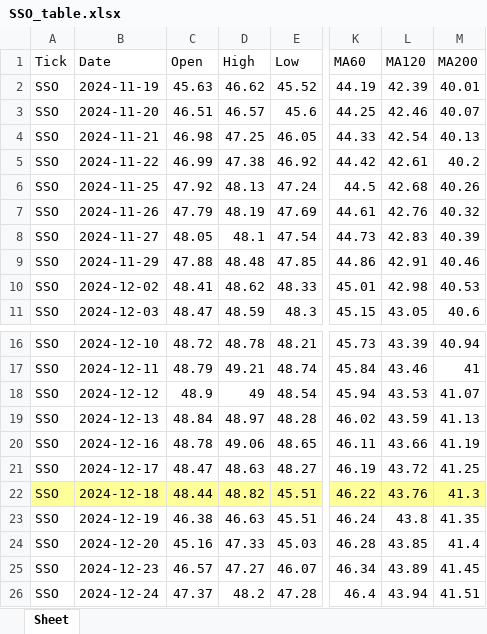
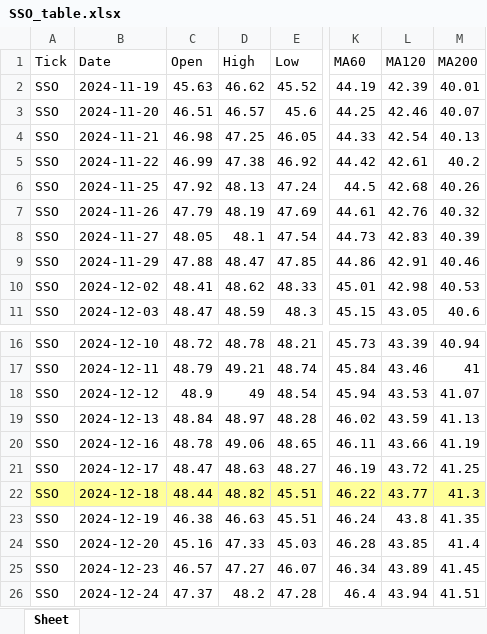
Before and after one commit to jangjb1204-sys/my-python-bot, an Excel workbook: US_stock/SSO_table.xlsx, sheet Sheet, drawn as a sheet; only a part is shown, gaps mark what is left out; values as stored, in another font and other column widths than the file's, no borders; the diff names each change by its address in the sheet, - before the commit and + after, or states it on an @@ line.

```diff
--- a/US_stock/SSO_table.xlsx (sheet Sheet)
+++ b/US_stock/SSO_table.xlsx (sheet Sheet)
-D9 (High): 48.48
+D9 (High): 48.47
-L22 (MA120): 43.76
+L22 (MA120): 43.77
```
Also changed, not shown: US_stock/BTGD_table.xlsx, US_stock/NASDAQ_table.xlsx, 9 other files.
